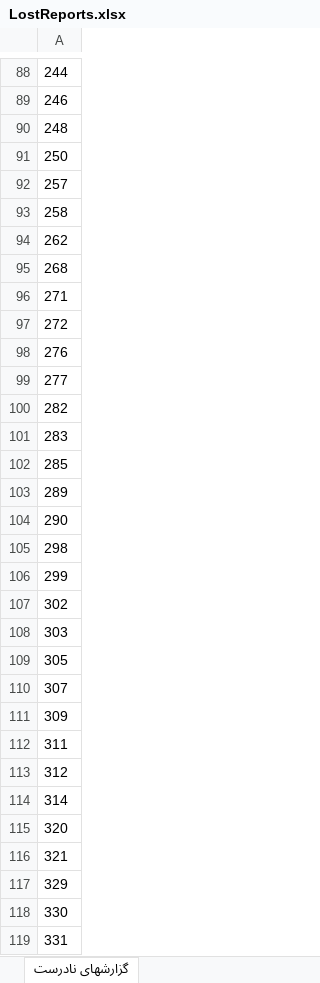
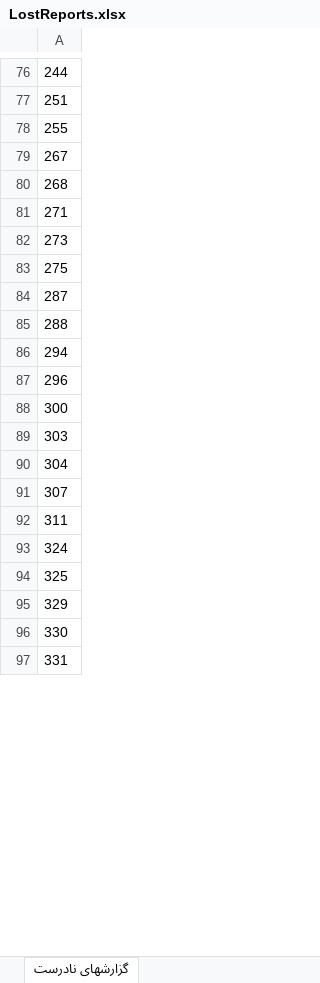
Before and after one commit to mobinseven/Vinarish, an Excel workbook: VinarishMvc/wwwroot/Excel/LostReports.xlsx, sheet گزارشهای نادرست, drawn as a sheet; only a part is shown, gaps mark what is left out; values as stored, in another font and other column widths than the file's, no borders; removed rows and columns are numbered as before the commit, all else as after; the diff covers the shown part only; the diff names each change by its address in the sheet, - before the commit and + after, or states it on an @@ line.

```diff
--- a/VinarishMvc/wwwroot/Excel/LostReports.xlsx (sheet گزارشهای نادرست)
+++ b/VinarishMvc/wwwroot/Excel/LostReports.xlsx (sheet گزارشهای نادرست)
-A77: 246
+A77: 251
-A78: 248
+A78: 255
-A79: 250
+A79: 267
-row 92: 257
-row 93: 258
-row 94: 262
-A82: 272
+A82: 273
-A83: 276
+A83: 275
-A84: 277
+A84: 287
-A85: 282
+A85: 288
-A86: 283
+A86: 294
-A87: 285
+A87: 296
-A88: 289
+A88: 300
-row 104: 290
-row 105: 298
-row 106: 299
-row 107: 302
-A90: 305
+A90: 304
-row 111: 309
-A93: 312
+A93: 324
-A94: 314
+A94: 325
-row 115: 320
-row 116: 321
```
Also changed, not shown: 392 added rows, 57 removed rows and 75 edited cells elsewhere in this sheet, 10 other files.
